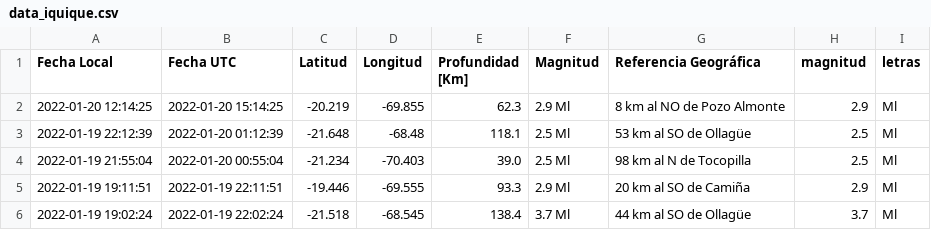
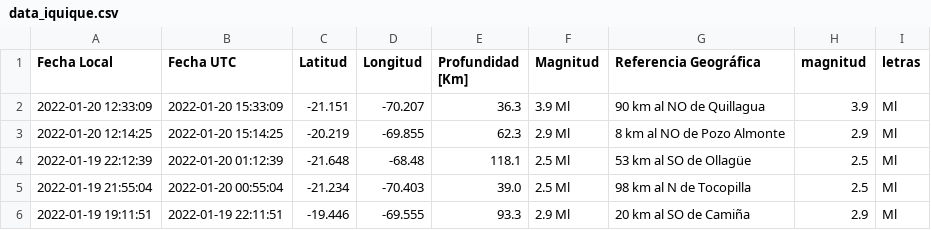
Before and after one commit to brunooviedo/sismosiquique, a CSV file: data_iquique.csv, drawn as a sheet; only a part is shown; the shorter side is filled out with more unchanged rows.

```diff
--- a/data_iquique.csv
+++ b/data_iquique.csv
@@ -1,2 +1,3 @@
 Fecha Local,Fecha UTC,Latitud,Longitud,Profundidad [Km],Magnitud,Referencia Geográfica,magnitud,letras
+2022-01-20 12:33:09,2022-01-20 15:33:09,-21.151,-70.207,36.3,3.9 Ml, 90 km al NO de Quillagua,3.9,Ml
 2022-01-20 12:14:25,2022-01-20 15:14:25,-20.219,-69.855,62.3,2.9 Ml, 8 km al NO de Pozo Almonte,2.9,Ml
```
Also changed, not shown: data_iqq.csv, 2 other files.
